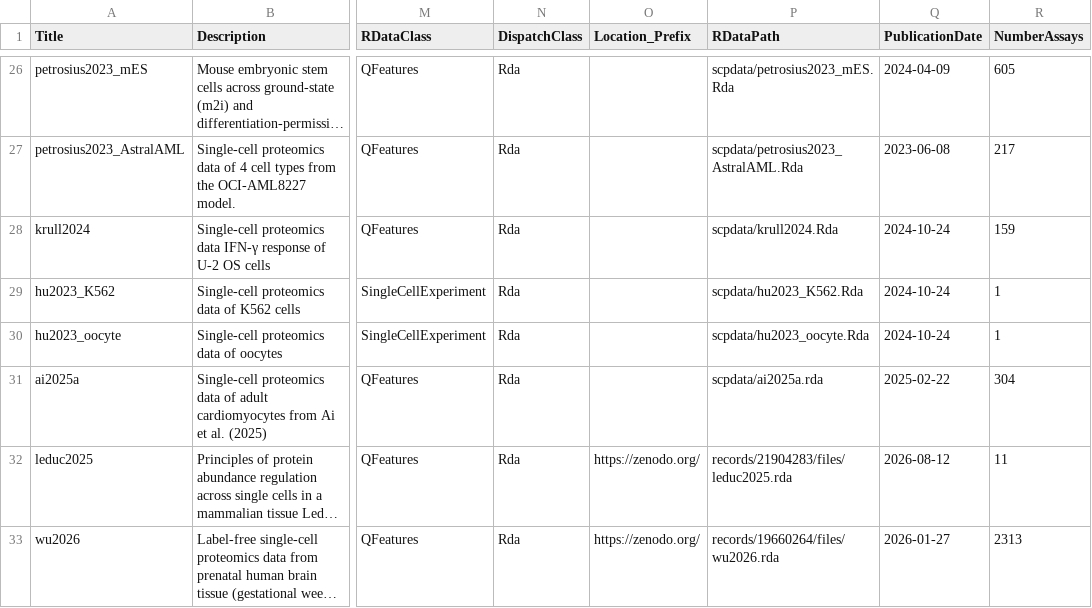
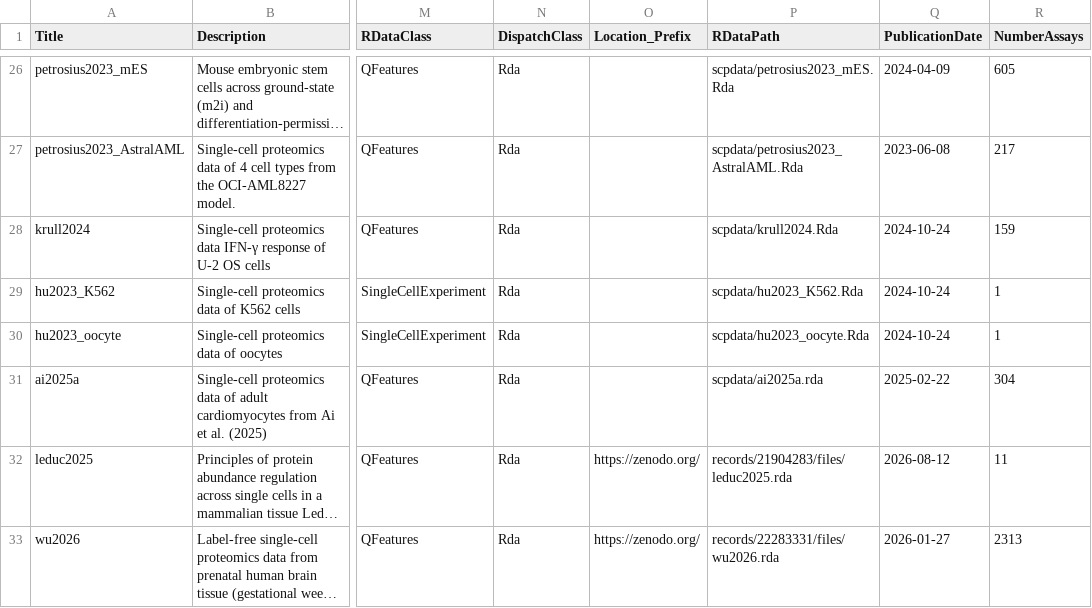
Before and after one commit to UCLouvain-CBIO/scpdata, a CSV file: inst/extdata/metadata.csv, drawn as a sheet; only a part is shown, gaps mark what is left out; long unchanged cells end in …; the diff names each change by its address in the sheet, - before the commit and + after, or states it on an @@ line.

Commit message:
update data location

```diff
--- a/inst/extdata/metadata.csv
+++ b/inst/extdata/metadata.csv
-P33 (RDataPath): records/19660264/files/wu2026.rda
+P33 (RDataPath): records/22283331/files/wu2026.rda
```
Also changed, not shown: 2 other files.
